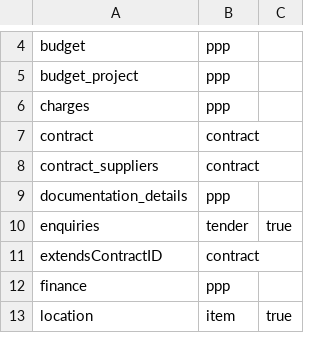
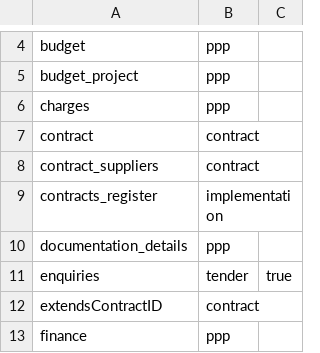
Before and after one commit to open-contracting/extension_registry, a CSV file: extensions.csv, drawn as a sheet; only a part is shown, gaps mark what is left out; the shorter side is filled out with more unchanged rows; the diff names each change by its address in the sheet, - before the commit and + after, or states it on an @@ line.

Commit message:
Adding contracts register extensions

```diff
--- a/extensions.csv
+++ b/extensions.csv
+row 9: contracts_register | implementation
```
Also changed, not shown: extension_versions.csv.
